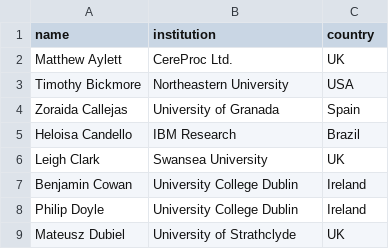
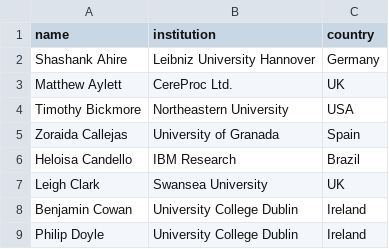
Before and after one commit to acm-cui/website-cui2021, a CSV file: _data/pc.csv, drawn as a sheet; only a part is shown; the shorter side is filled out with more unchanged rows; the diff names each change by its address in the sheet, - before the commit and + after, or states it on an @@ line.

Commit message:
Updated PC

```diff
--- a/_data/pc.csv
+++ b/_data/pc.csv
+row 2: Shashank Ahire | Leibniz University Hannover | Germany
```
